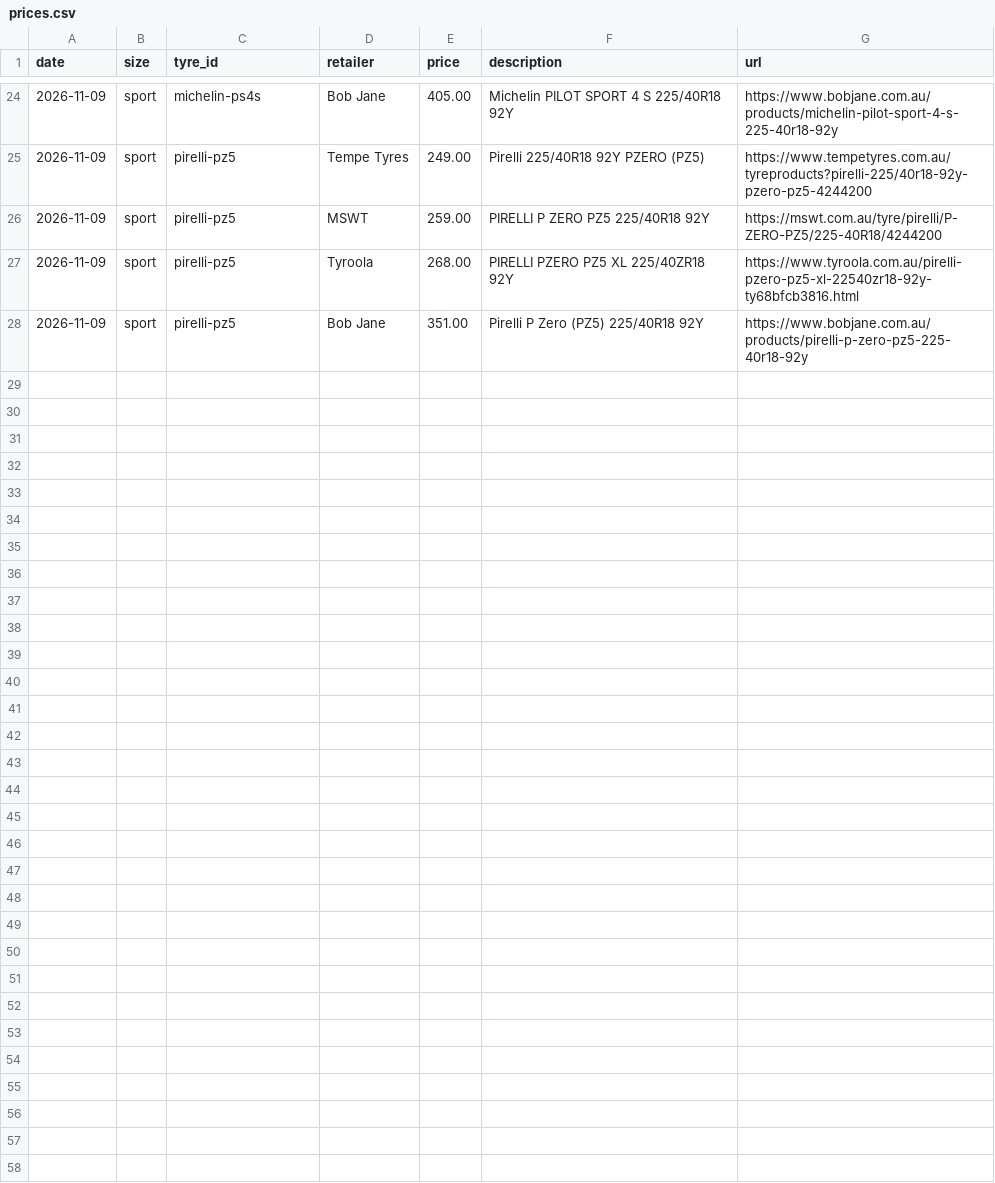
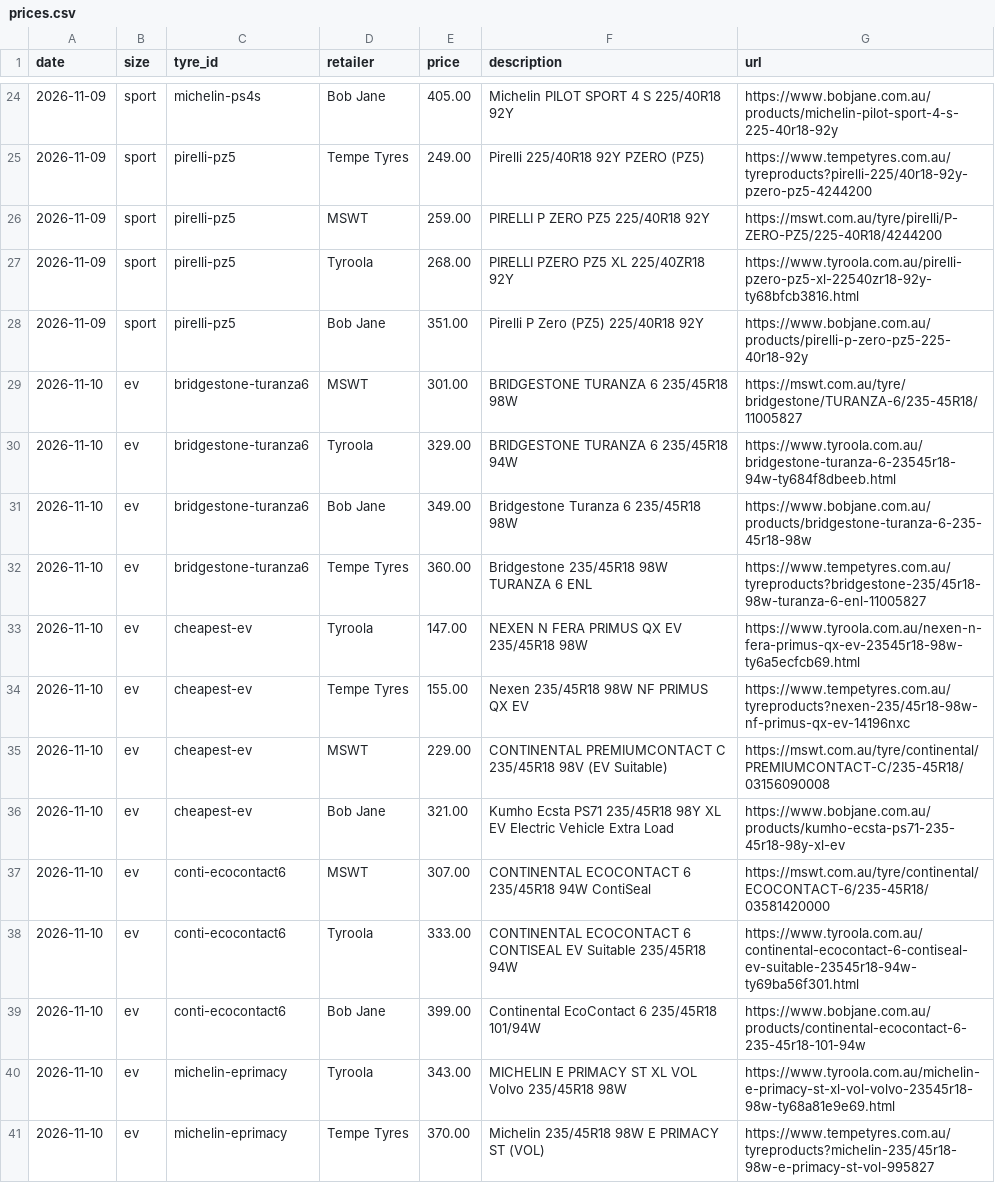
Before and after one commit to patpat-cmd/tyreprice, a CSV file: data/prices.csv, drawn as a sheet; only a part is shown, gaps mark what is left out; the diff covers the shown part only; the diff names each change by its address in the sheet, - before the commit and + after, or states it on an @@ line.

```diff
--- a/data/prices.csv
+++ b/data/prices.csv
+row 29: 2026-11-10 | ev | bridgestone-turanza6 | MSWT | 301.00 | BRIDGESTONE TURANZA 6 235/45R18 98W | https://mswt.com.au/tyre/bridgestone/TURANZA-6/235-45R18/11005827
+row 30: 2026-11-10 | ev | bridgestone-turanza6 | Tyroola | 329.00 | BRIDGESTONE TURANZA 6 235/45R18 94W | https://www.tyroola.com.au/bridgestone-turanza-6-23545r18-94w-ty684f8dbeeb.html
+row 31: 2026-11-10 | ev | bridgestone-turanza6 | Bob Jane | 349.00 | Bridgestone Turanza 6 235/45R18 98W | https://www.bobjane.com.au/products/bridgestone-turanza-6-235-45r18-98w
+row 32: 2026-11-10 | ev | bridgestone-turanza6 | Tempe Tyres | 360.00 | Bridgestone 235/45R18 98W TURANZA 6 ENL | https://www.tempetyres.com.au/tyreproducts?bridgestone-235/45r18-98w-turanza-6-enl-11005827
+row 33: 2026-11-10 | ev | cheapest-ev | Tyroola | 147.00 | NEXEN N FERA PRIMUS QX EV 235/45R18 98W | https://www.tyroola.com.au/nexen-n-fera-primus-qx-ev-23545r18-98w-ty6a5ecfcb69.html
+row 34: 2026-11-10 | ev | cheapest-ev | Tempe Tyres | 155.00 | Nexen 235/45R18 98W NF PRIMUS QX EV | https://www.tempetyres.com.au/tyreproducts?nexen-235/45r18-98w-nf-primus-qx-ev-14196nxc
+row 35: 2026-11-10 | ev | cheapest-ev | MSWT | 229.00 | CONTINENTAL PREMIUMCONTACT C 235/45R18 98V (EV Suitable) | https://mswt.com.au/tyre/continental/PREMIUMCONTACT-C/235-45R18/03156090008
+row 36: 2026-11-10 | ev | cheapest-ev | Bob Jane | 321.00 | Kumho Ecsta PS71 235/45R18 98Y XL EV Electric Vehicle Extra Load | https://www.bobjane.com.au/products/kumho-ecsta-ps71-235-45r18-98y-xl-ev
+row 37: 2026-11-10 | ev | conti-ecocontact6 | MSWT | 307.00 | CONTINENTAL ECOCONTACT 6 235/45R18 94W ContiSeal | https://mswt.com.au/tyre/continental/ECOCONTACT-6/235-45R18/03581420000
+row 38: 2026-11-10 | ev | conti-ecocontact6 | Tyroola | 333.00 | CONTINENTAL ECOCONTACT 6 CONTISEAL EV Suitable 235/45R18 94W | https://www.tyroola.com.au/continental-ecocontact-6-contiseal-ev-suitable-23545r18-94w-ty69ba56f301.html
+row 39: 2026-11-10 | ev | conti-ecocontact6 | Bob Jane | 399.00 | Continental EcoContact 6 235/45R18 101/94W | https://www.bobjane.com.au/products/continental-ecocontact-6-235-45r18-101-94w
+row 40: 2026-11-10 | ev | michelin-eprimacy | Tyroola | 343.00 | MICHELIN E PRIMACY ST XL VOL Volvo 235/45R18 98W | https://www.tyroola.com.au/michelin-e-primacy-st-xl-vol-volvo-23545r18-98w-ty68a81e9e69.html
+row 41: 2026-11-10 | ev | michelin-eprimacy | Tempe Tyres | 370.00 | Michelin 235/45R18 98W E PRIMACY ST (VOL) | https://www.tempetyres.com.au/tyreproducts?michelin-235/45r18-98w-e-primacy-st-vol-995827
```
Also changed, not shown: 12 added rows elsewhere in this file, 2 other files.
